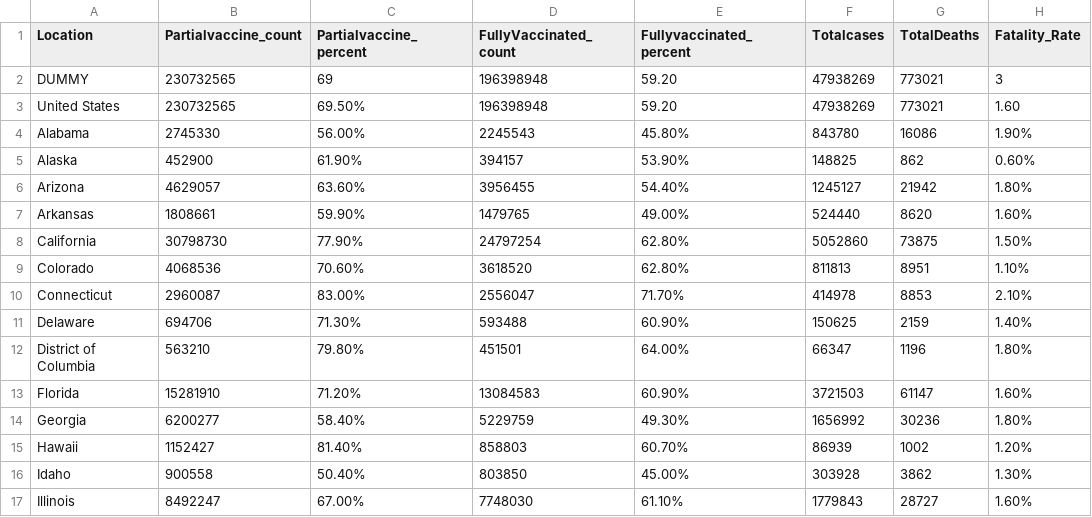
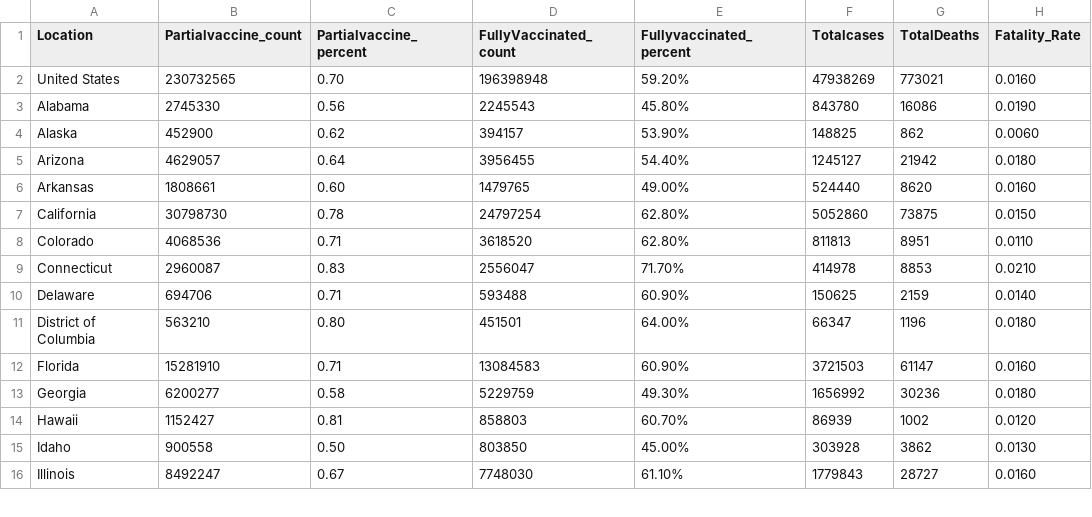
Before and after one commit to sowjanyabhupathiraju/sowjanya.github.io, a CSV file: statewise-vaccine-deathrate_v2.csv, drawn as a sheet; only a part is shown; the diff covers the shown part only.

Commit message:
Update statewise-vaccine-deathrate_v2.csv

```diff
--- a/statewise-vaccine-deathrate_v2.csv
+++ b/statewise-vaccine-deathrate_v2.csv
@@ -1,17 +1,16 @@
 Location,Partialvaccine_count,Partialvaccine_percent,FullyVaccinated_count,Fullyvaccinated_percent,Totalcases,TotalDeaths,Fatality_Rate
-DUMMY,230732565,69,196398948,59.20,47938269,773021,3
-United States,230732565,69.50%,196398948,59.20,47938269,773021,1.60
-Alabama,2745330,56.00%,2245543,45.80%,843780,16086,1.90%
-Alaska,452900,61.90%,394157,53.90%,148825,862,0.60%
-Arizona,4629057,63.60%,3956455,54.40%,1245127,21942,1.80%
-Arkansas,1808661,59.90%,1479765,49.00%,524440,8620,1.60%
-California,30798730,77.90%,24797254,62.80%,5052860,73875,1.50%
-Colorado,4068536,70.60%,3618520,62.80%,811813,8951,1.10%
-Connecticut,2960087,83.00%,2556047,71.70%,414978,8853,2.10%
-Delaware,694706,71.30%,593488,60.90%,150625,2159,1.40%
-District of Columbia,563210,79.80%,451501,64.00%,66347,1196,1.80%
-Florida,15281910,71.20%,13084583,60.90%,3721503,61147,1.60%
-Georgia,6200277,58.40%,5229759,49.30%,1656992,30236,1.80%
-Hawaii,1152427,81.40%,858803,60.70%,86939,1002,1.20%
-Idaho,900558,50.40%,803850,45.00%,303928,3862,1.30%
-Illinois,8492247,67.00%,7748030,61.10%,1779843,28727,1.60%
+United States,230732565,0.70,196398948,59.20%,47938269,773021,0.0160
+Alabama,2745330,0.56,2245543,45.80%,843780,16086,0.0190
+Alaska,452900,0.62,394157,53.90%,148825,862,0.0060
+Arizona,4629057,0.64,3956455,54.40%,1245127,21942,0.0180
+Arkansas,1808661,0.60,1479765,49.00%,524440,8620,0.0160
+California,30798730,0.78,24797254,62.80%,5052860,73875,0.0150
+Colorado,4068536,0.71,3618520,62.80%,811813,8951,0.0110
+Connecticut,2960087,0.83,2556047,71.70%,414978,8853,0.0210
+Delaware,694706,0.71,593488,60.90%,150625,2159,0.0140
+District of Columbia,563210,0.80,451501,64.00%,66347,1196,0.0180
+Florida,15281910,0.71,13084583,60.90%,3721503,61147,0.0160
+Georgia,6200277,0.58,5229759,49.30%,1656992,30236,0.0180
+Hawaii,1152427,0.81,858803,60.70%,86939,1002,0.0120
+Idaho,900558,0.50,803850,45.00%,303928,3862,0.0130
+Illinois,8492247,0.67,7748030,61.10%,1779843,28727,0.0160
```
Also changed, not shown: 87 edited cells elsewhere in this file.
